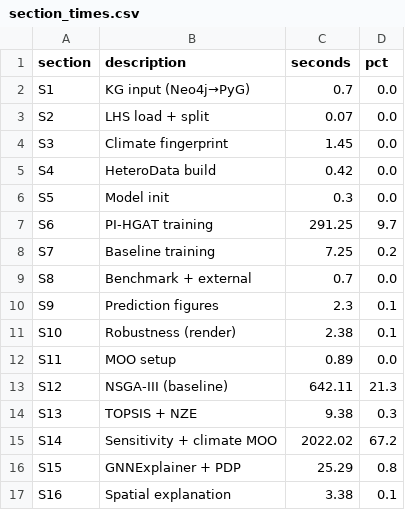
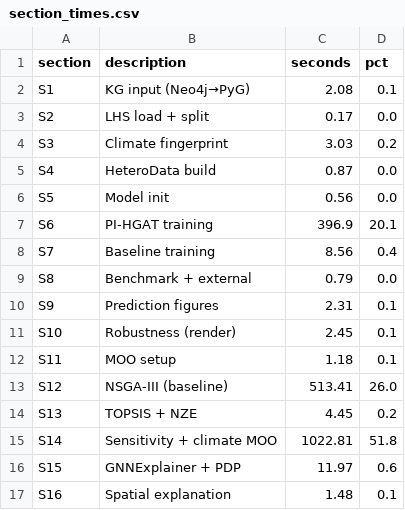
Before and after one commit to lienphatvn55/icae2026-nzeb-pipeline, a CSV file: results/section_times.csv, drawn as a sheet.

```diff
--- a/results/section_times.csv
+++ b/results/section_times.csv
@@ -1,17 +1,17 @@
 section,description,seconds,pct
-S1,KG input (Neo4j→PyG),0.7,0.0
-S2,LHS load + split,0.07,0.0
-S3,Climate fingerprint,1.45,0.0
-S4,HeteroData build,0.42,0.0
-S5,Model init,0.3,0.0
-S6,PI-HGAT training,291.25,9.7
-S7,Baseline training,7.25,0.2
-S8,Benchmark + external,0.7,0.0
-S9,Prediction figures,2.3,0.1
-S10,Robustness (render),2.38,0.1
-S11,MOO setup,0.89,0.0
-S12,NSGA-III (baseline),642.11,21.3
-S13,TOPSIS + NZE,9.38,0.3
-S14,Sensitivity + climate MOO,2022.02,67.2
-S15,GNNExplainer + PDP,25.29,0.8
-S16,Spatial explanation,3.38,0.1
+S1,KG input (Neo4j→PyG),2.08,0.1
+S2,LHS load + split,0.17,0.0
+S3,Climate fingerprint,3.03,0.2
+S4,HeteroData build,0.87,0.0
+S5,Model init,0.56,0.0
+S6,PI-HGAT training,396.9,20.1
+S7,Baseline training,8.56,0.4
+S8,Benchmark + external,0.79,0.0
+S9,Prediction figures,2.31,0.1
+S10,Robustness (render),2.45,0.1
+S11,MOO setup,1.18,0.1
+S12,NSGA-III (baseline),513.41,26.0
+S13,TOPSIS + NZE,4.45,0.2
+S14,Sensitivity + climate MOO,1022.81,51.8
+S15,GNNExplainer + PDP,11.97,0.6
+S16,Spatial explanation,1.48,0.1
```
Also changed, not shown: results/computational_cost.csv, 26 other files.
